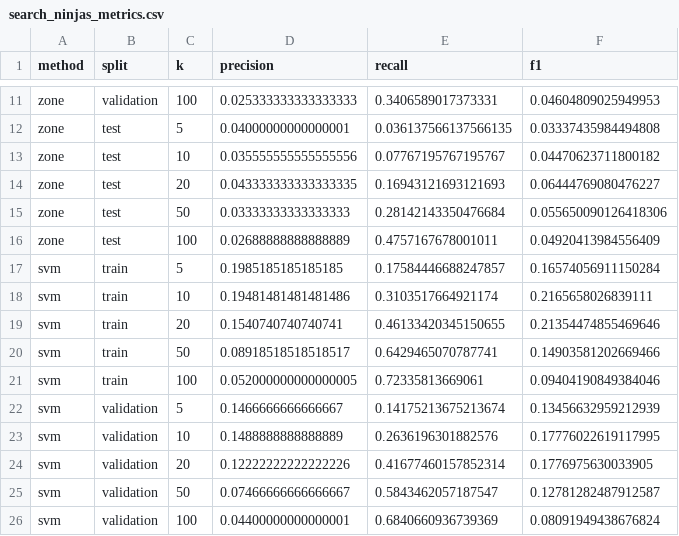
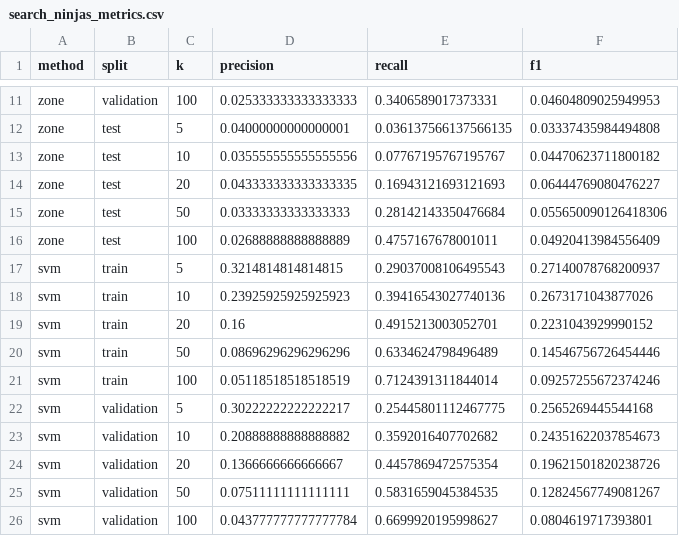
Before and after one commit to chrisrex007/ir, a CSV file: asgn3/search_ninjas_artifacts/search_ninjas_metrics.csv, drawn as a sheet; only a part is shown, gaps mark what is left out; the diff covers the shown part only.

```diff
--- a/asgn3/search_ninjas_artifacts/search_ninjas_metrics.csv
+++ b/asgn3/search_ninjas_artifacts/search_ninjas_metrics.csv
@@ -16,11 +16,11 @@ zone,test,50,0.03333333333333333,0.28142143350476684,0.055650090126418306
 zone,test,100,0.02688888888888889,0.4757167678001011,0.04920413984556409
-svm,train,5,0.1985185185185185,0.17584446688247857,0.16574056911150284
-svm,train,10,0.19481481481481486,0.3103517664921174,0.2165658026839111
-svm,train,20,0.1540740740740741,0.46133420345150655,0.21354474855469646
-svm,train,50,0.08918518518518517,0.6429465070787741,0.14903581202669466
-svm,train,100,0.052000000000000005,0.72335813669061,0.09404190849384046
-svm,validation,5,0.1466666666666667,0.14175213675213674,0.13456632959212939
-svm,validation,10,0.1488888888888889,0.2636196301882576,0.17776022619117995
-svm,validation,20,0.12222222222222226,0.41677460157852314,0.1776975630033905
-svm,validation,50,0.07466666666666667,0.5843462057187547,0.12781282487912587
-svm,validation,100,0.04400000000000001,0.6840660936739369,0.08091949438676824
+svm,train,5,0.3214814814814815,0.29037008106495543,0.27140078768200937
+svm,train,10,0.23925925925925923,0.39416543027740136,0.2673171043877026
+svm,train,20,0.16,0.4915213003052701,0.2231043929990152
+svm,train,50,0.08696296296296296,0.6334624798496489,0.14546756726454446
+svm,train,100,0.05118518518518519,0.7124391311844014,0.09257255672374246
+svm,validation,5,0.30222222222222217,0.25445801112467775,0.2565269445544168
+svm,validation,10,0.20888888888888882,0.3592016407702682,0.24351622037854673
+svm,validation,20,0.1366666666666667,0.4457869472575354,0.19621501820238726
+svm,validation,50,0.07511111111111111,0.5831659045384535,0.12824567749081267
+svm,validation,100,0.043777777777777784,0.6699920195998627,0.0804619717393801
```
Also changed, not shown: 15 added rows and 15 edited cells elsewhere in this file, asgn3/search_ninjas_artifacts/search_ninjas_svm_weights.csv, 20 other files.
